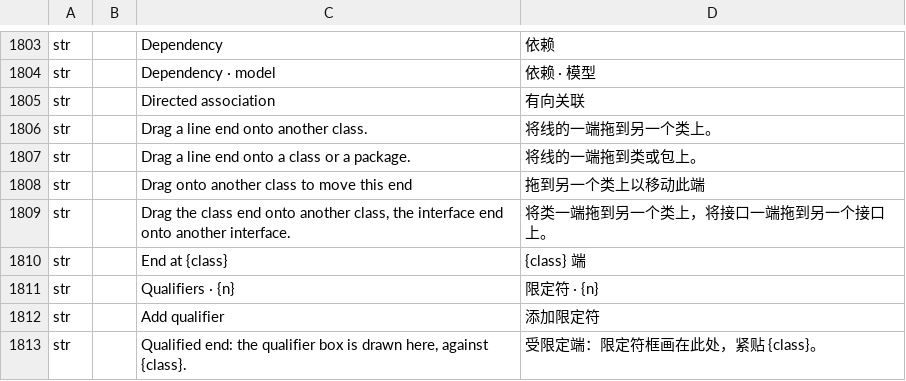
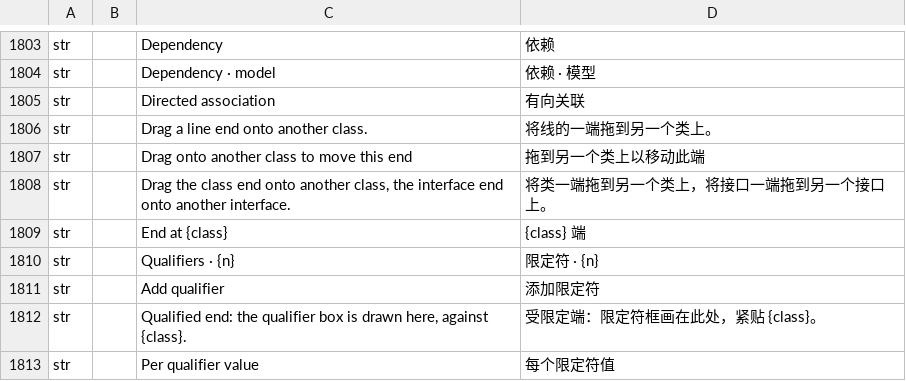
Before and after one commit to software-vision-ai/archforge, a TSV file: crates/ui-egui/src/i18n/zh-Hans.tsv, drawn as a sheet; only a part is shown, gaps mark what is left out; the shorter side is filled out with more unchanged rows.

```diff
--- a/crates/ui-egui/src/i18n/zh-Hans.tsv
+++ b/crates/ui-egui/src/i18n/zh-Hans.tsv
@@ -1806,3 +1806,2 @@ str		Directed association	有向关联
 str		Drag a line end onto another class.	将线的一端拖到另一个类上。
-str		Drag a line end onto a class or a package.	将线的一端拖到类或包上。
 str		Drag onto another class to move this end	拖到另一个类上以移动此端
```
Also changed, not shown: 13 other files.
